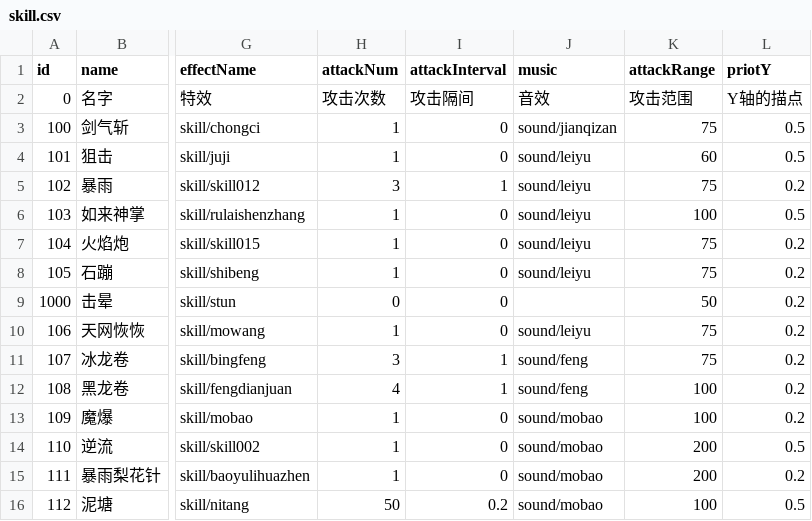
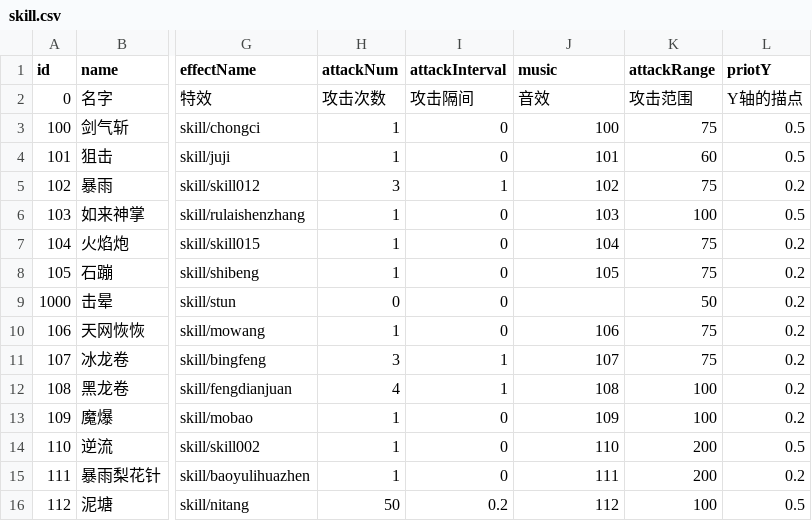
Before and after one commit to PenpenLi/sanguotafang, a CSV file: Assets/Resources/data/skill.csv, drawn as a sheet; only a part is shown, gaps mark what is left out; the diff names each change by its address in the sheet, - before the commit and + after, or states it on an @@ line.

```diff
--- a/Assets/Resources/data/skill.csv
+++ b/Assets/Resources/data/skill.csv
-J3 (music): sound/jianqizan
+J3 (music): 100
-J4 (music): sound/leiyu
+J4 (music): 101
-J5 (music): sound/leiyu
+J5 (music): 102
-J6 (music): sound/leiyu
+J6 (music): 103
-J7 (music): sound/leiyu
+J7 (music): 104
-J8 (music): sound/leiyu
+J8 (music): 105
-J10 (music): sound/leiyu
+J10 (music): 106
-J11 (music): sound/feng
+J11 (music): 107
-J12 (music): sound/feng
+J12 (music): 108
-J13 (music): sound/mobao
+J13 (music): 109
-J14 (music): sound/mobao
+J14 (music): 110
-J15 (music): sound/mobao
+J15 (music): 111
-J16 (music): sound/mobao
+J16 (music): 112
```
Also changed, not shown: Assets/Resources/data/sound.csv, 30 other files.
